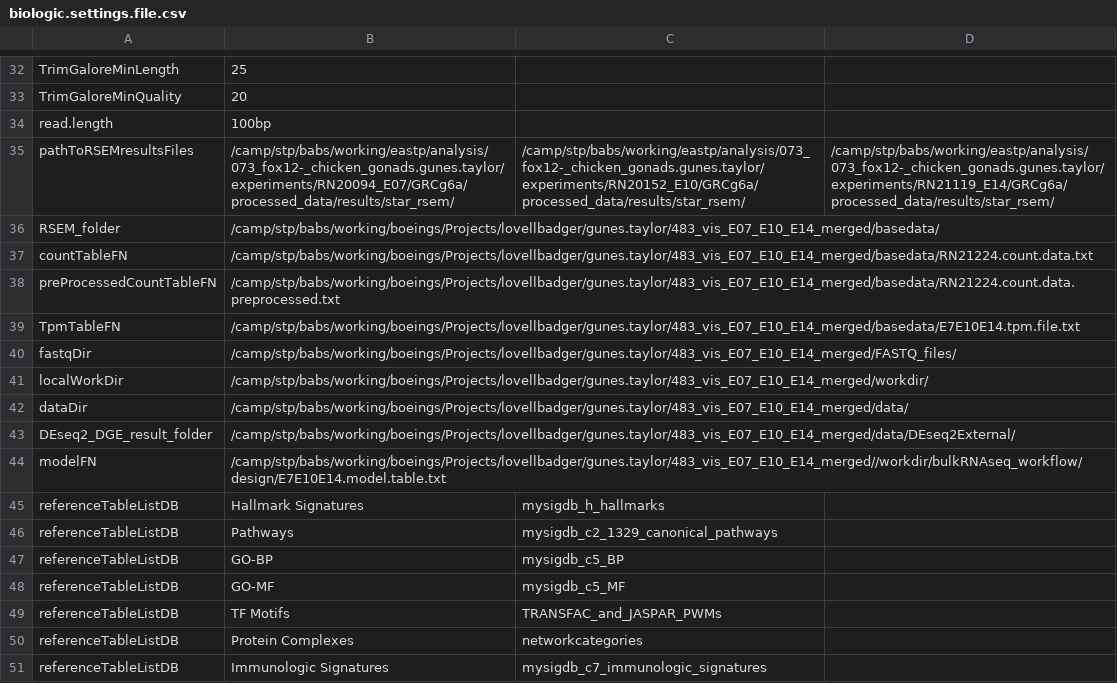
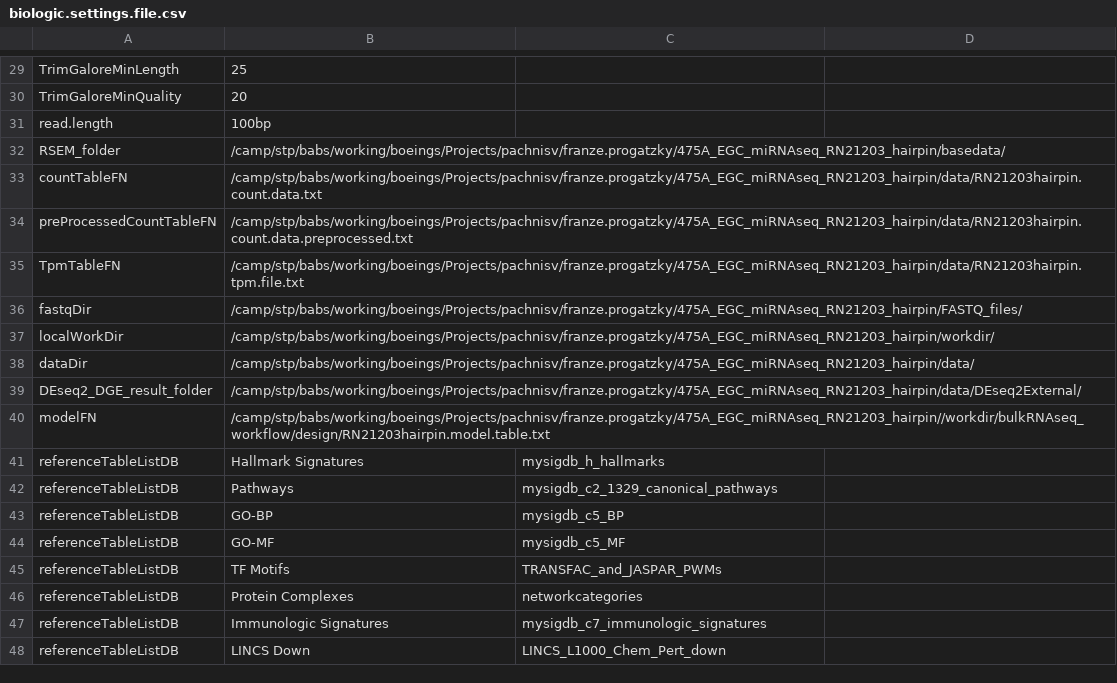
Before and after one commit to decusInLabore/bulkRNAseq_workflow, a CSV file: design/biologic.settings.file.csv, drawn as a sheet; only a part is shown, gaps mark what is left out; the shorter side is filled out with more unchanged rows; the diff covers the shown part only.

```diff
--- a/design/biologic.settings.file.csv
+++ b/design/biologic.settings.file.csv
@@ -35,10 +32,9 @@
-"pathToRSEMresultsFiles","/camp/stp/babs/working/eastp/analysis/073_fox12-_chicken_gonads.gunes.taylor/experiments/RN20094_E07/GRCg6a/processed_data/results/star_rsem/","/camp/stp/babs/working/eastp/analysis/073_fox12-_chicken_gonads.gunes.taylor/experiments/RN20152_E10/GRCg6a/processed_data/results/star_rsem/","/camp/stp/babs/working/eastp/analysis/073_fox12-_chicken_gonads.gunes.taylor/experiments/RN21119_E14/GRCg6a/processed_data/results/star_rsem/"
-"RSEM_folder","/camp/stp/babs/working/boeings/Projects/lovellbadger/gunes.taylor/483_vis_E07_E10_E14_merged/basedata/","",""
-"countTableFN","/camp/stp/babs/working/boeings/Projects/lovellbadger/gunes.taylor/483_vis_E07_E10_E14_merged/basedata/RN21224.count.data.txt","",""
-"preProcessedCountTableFN","/camp/stp/babs/working/boeings/Projects/lovellbadger/gunes.taylor/483_vis_E07_E10_E14_merged/basedata/RN21224.count.data.preprocessed.txt","",""
-"TpmTableFN","/camp/stp/babs/working/boeings/Projects/lovellbadger/gunes.taylor/483_vis_E07_E10_E14_merged/basedata/E7E10E14.tpm.file.txt","",""
-"fastqDir","/camp/stp/babs/working/boeings/Projects/lovellbadger/gunes.taylor/483_vis_E07_E10_E14_merged/FASTQ_files/","",""
-"localWorkDir","/camp/stp/babs/working/boeings/Projects/lovellbadger/gunes.taylor/483_vis_E07_E10_E14_merged/workdir/","",""
-"dataDir","/camp/stp/babs/working/boeings/Projects/lovellbadger/gunes.taylor/483_vis_E07_E10_E14_merged/data/","",""
-"DEseq2_DGE_result_folder","/camp/stp/babs/working/boeings/Projects/lovellbadger/gunes.taylor/483_vis_E07_E10_E14_merged/data/DEseq2External/","",""
-"modelFN","/camp/stp/babs/working/boeings/Projects/lovellbadger/gunes.taylor/483_vis_E07_E10_E14_merged//workdir/bulkRNAseq_workflow/design/E7E10E14.model.table.txt","",""
+"RSEM_folder","/camp/stp/babs/working/boeings/Projects/pachnisv/franze.progatzky/475A_EGC_miRNAseq_RN21203_hairpin/basedata/",""
+"countTableFN","/camp/stp/babs/working/boeings/Projects/pachnisv/franze.progatzky/475A_EGC_miRNAseq_RN21203_hairpin/data/RN21203hairpin.count.data.txt",""
+"preProcessedCountTableFN","/camp/stp/babs/working/boeings/Projects/pachnisv/franze.progatzky/475A_EGC_miRNAseq_RN21203_hairpin/data/RN21203hairpin.count.data.preprocessed.txt",""
+"TpmTableFN","/camp/stp/babs/working/boeings/Projects/pachnisv/franze.progatzky/475A_EGC_miRNAseq_RN21203_hairpin/data/RN21203hairpin.tpm.file.txt",""
+"fastqDir","/camp/stp/babs/working/boeings/Projects/pachnisv/franze.progatzky/475A_EGC_miRNAseq_RN21203_hairpin/FASTQ_files/",""
+"localWorkDir","/camp/stp/babs/working/boeings/Projects/pachnisv/franze.progatzky/475A_EGC_miRNAseq_RN21203_hairpin/workdir/",""
+"dataDir","/camp/stp/babs/working/boeings/Projects/pachnisv/franze.progatzky/475A_EGC_miRNAseq_RN21203_hairpin/data/",""
+"DEseq2_DGE_result_folder","/camp/stp/babs/working/boeings/Projects/pachnisv/franze.progatzky/475A_EGC_miRNAseq_RN21203_hairpin/data/DEseq2External/",""
+"modelFN","/camp/stp/babs/working/boeings/Projects/pachnisv/franze.progatzky/475A_EGC_miRNAseq_RN21203_hairpin//workdir/bulkRNAseq_workflow/design/RN21203hairpin.model.table.txt",""
```
Also changed, not shown: 3 removed rows and 15 edited cells elsewhere in this file, 6 other files.
